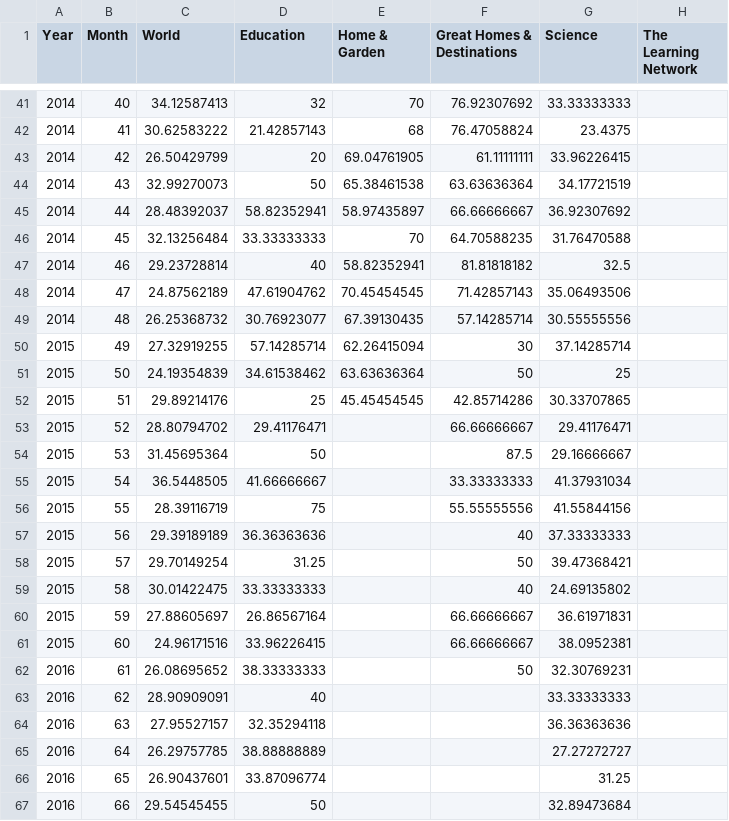
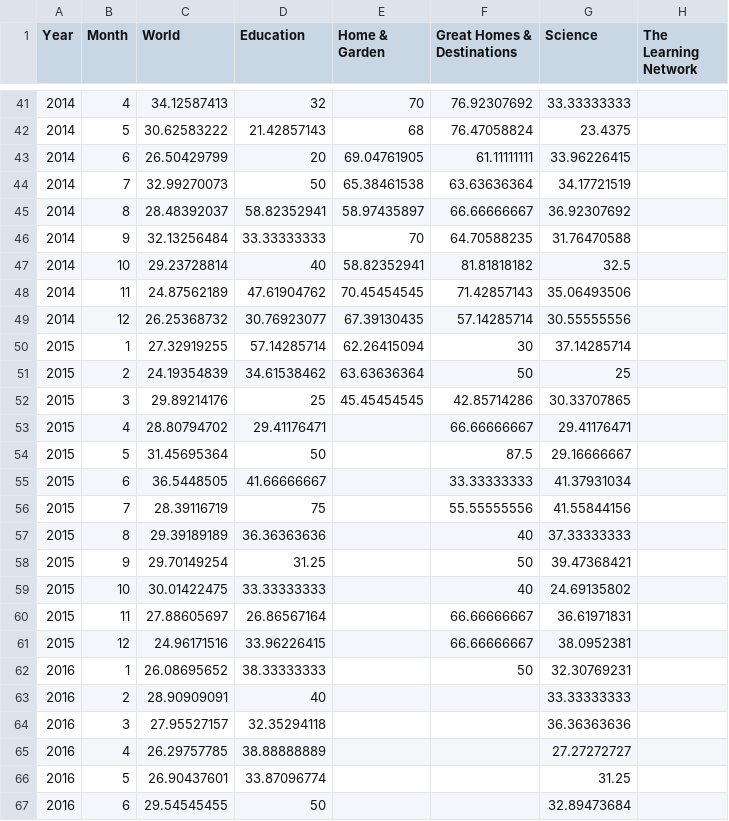
Before and after one commit to wkantaros/nyt-data, a CSV file: updated_stats.csv, drawn as a sheet; only a part is shown, gaps mark what is left out; the diff covers the shown part only; the diff names each change by its address in the sheet, - before the commit and + after, or states it on an @@ line.

```diff
--- a/updated_stats.csv
+++ b/updated_stats.csv
-B41 (Month): 40
+B41 (Month): 4
-B42 (Month): 41
+B42 (Month): 5
-B43 (Month): 42
+B43 (Month): 6
-B44 (Month): 43
+B44 (Month): 7
-B45 (Month): 44
+B45 (Month): 8
-B46 (Month): 45
+B46 (Month): 9
-B47 (Month): 46
+B47 (Month): 10
-B48 (Month): 47
+B48 (Month): 11
-B49 (Month): 48
+B49 (Month): 12
-B50 (Month): 49
+B50 (Month): 1
-B51 (Month): 50
+B51 (Month): 2
-B52 (Month): 51
+B52 (Month): 3
-B53 (Month): 52
+B53 (Month): 4
-B54 (Month): 53
+B54 (Month): 5
-B55 (Month): 54
+B55 (Month): 6
-B56 (Month): 55
+B56 (Month): 7
-B57 (Month): 56
+B57 (Month): 8
-B58 (Month): 57
+B58 (Month): 9
-B59 (Month): 58
+B59 (Month): 10
-B60 (Month): 59
+B60 (Month): 11
-B61 (Month): 60
+B61 (Month): 12
-B62 (Month): 61
+B62 (Month): 1
-B63 (Month): 62
+B63 (Month): 2
-B64 (Month): 63
+B64 (Month): 3
-B65 (Month): 64
+B65 (Month): 4
-B66 (Month): 65
+B66 (Month): 5
-B67 (Month): 66
+B67 (Month): 6
```
Also changed, not shown: 33 edited cells elsewhere in this file, 7 other files.
